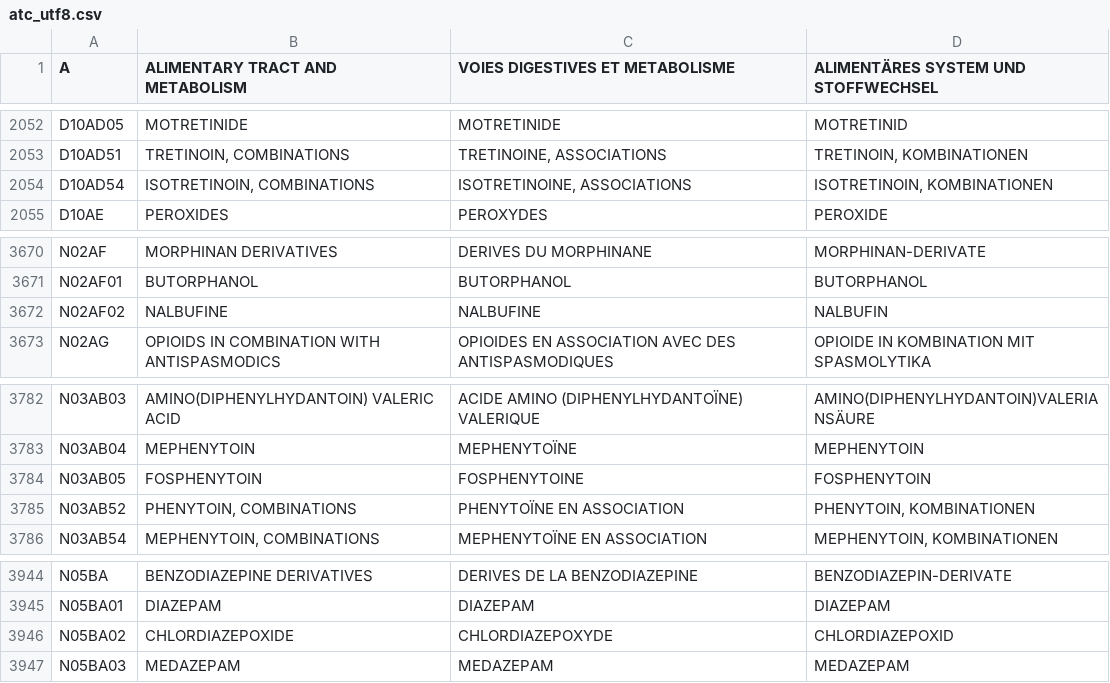
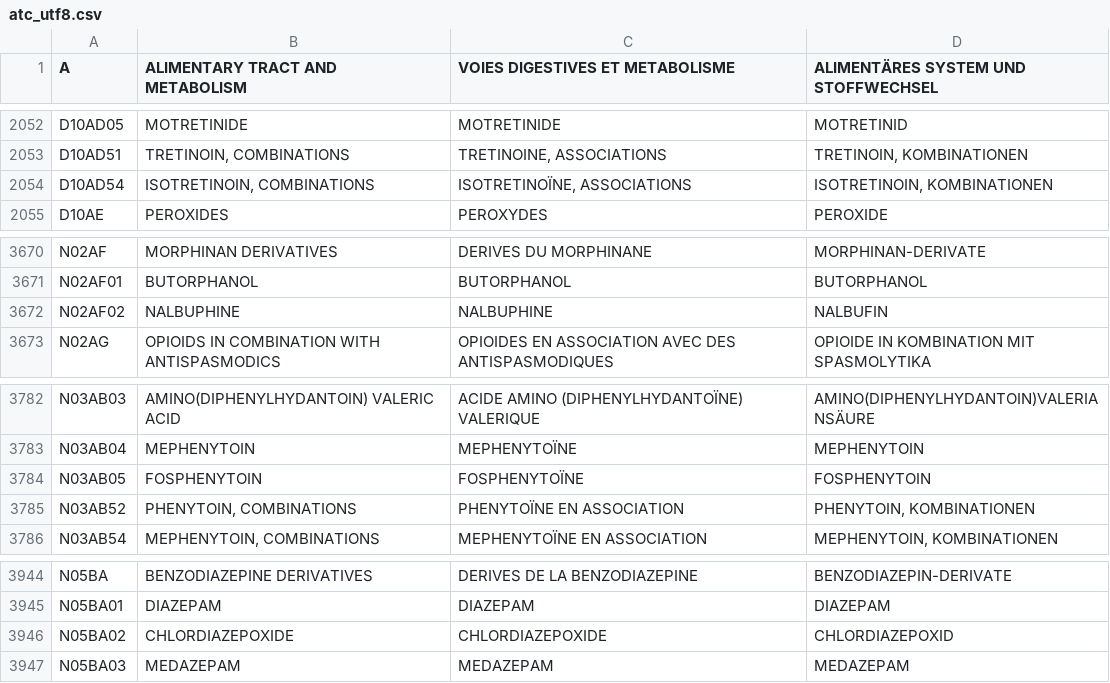
Before and after one commit to FreeHealth/freehealth, a CSV file: global_resources/sql/atc_utf8.csv, drawn as a sheet; only a part is shown, gaps mark what is left out.

Commit message:
Some ATC corrections
git-svn-id: https://freemedforms.googlecode.com/svn/trunk@1026 571bf770-40aa-11de-9a54-b9394989f659

```diff
--- a/global_resources/sql/atc_utf8.csv
+++ b/global_resources/sql/atc_utf8.csv
@@ -2053,3 +2053,3 @@
 "D10AD51","TRETINOIN, COMBINATIONS","TRETINOINE, ASSOCIATIONS","TRETINOIN, KOMBINATIONEN"
-"D10AD54","ISOTRETINOIN, COMBINATIONS","ISOTRETINOINE, ASSOCIATIONS","ISOTRETINOIN, KOMBINATIONEN"
+"D10AD54","ISOTRETINOIN, COMBINATIONS","ISOTRETINOÏNE, ASSOCIATIONS","ISOTRETINOIN, KOMBINATIONEN"
 "D10AE","PEROXIDES","PEROXYDES","PEROXIDE"
@@ -3671,3 +3671,3 @@
 "N02AF01","BUTORPHANOL","BUTORPHANOL","BUTORPHANOL"
-"N02AF02","NALBUFINE","NALBUFINE","NALBUFIN"
+"N02AF02","NALBUPHINE","NALBUPHINE","NALBUFIN"
 "N02AG","OPIOIDS IN COMBINATION WITH ANTISPASMODICS","OPIOIDES EN ASSOCIATION AVEC DES ANTISPASMODIQUES","OPIOIDE IN KOMBINATION MIT SPASMOLYTIKA"
@@ -3783,3 +3783,3 @@
 "N03AB04","MEPHENYTOIN","MEPHENYTOÏNE","MEPHENYTOIN"
-"N03AB05","FOSPHENYTOIN","FOSPHENYTOINE","FOSPHENYTOIN"
+"N03AB05","FOSPHENYTOIN","FOSPHENYTOÏNE","FOSPHENYTOIN"
 "N03AB52","PHENYTOIN, COMBINATIONS","PHENYTOÏNE EN ASSOCIATION","PHENYTOIN, KOMBINATIONEN"
@@ -3945,3 +3945,3 @@
 "N05BA01","DIAZEPAM","DIAZEPAM","DIAZEPAM"
-"N05BA02","CHLORDIAZEPOXIDE","CHLORDIAZEPOXYDE","CHLORDIAZEPOXID"
+"N05BA02","CHLORDIAZEPOXIDE","CHLORDIAZEPOXIDE","CHLORDIAZEPOXID"
 "N05BA03","MEDAZEPAM","MEDAZEPAM","MEDAZEPAM"
```
